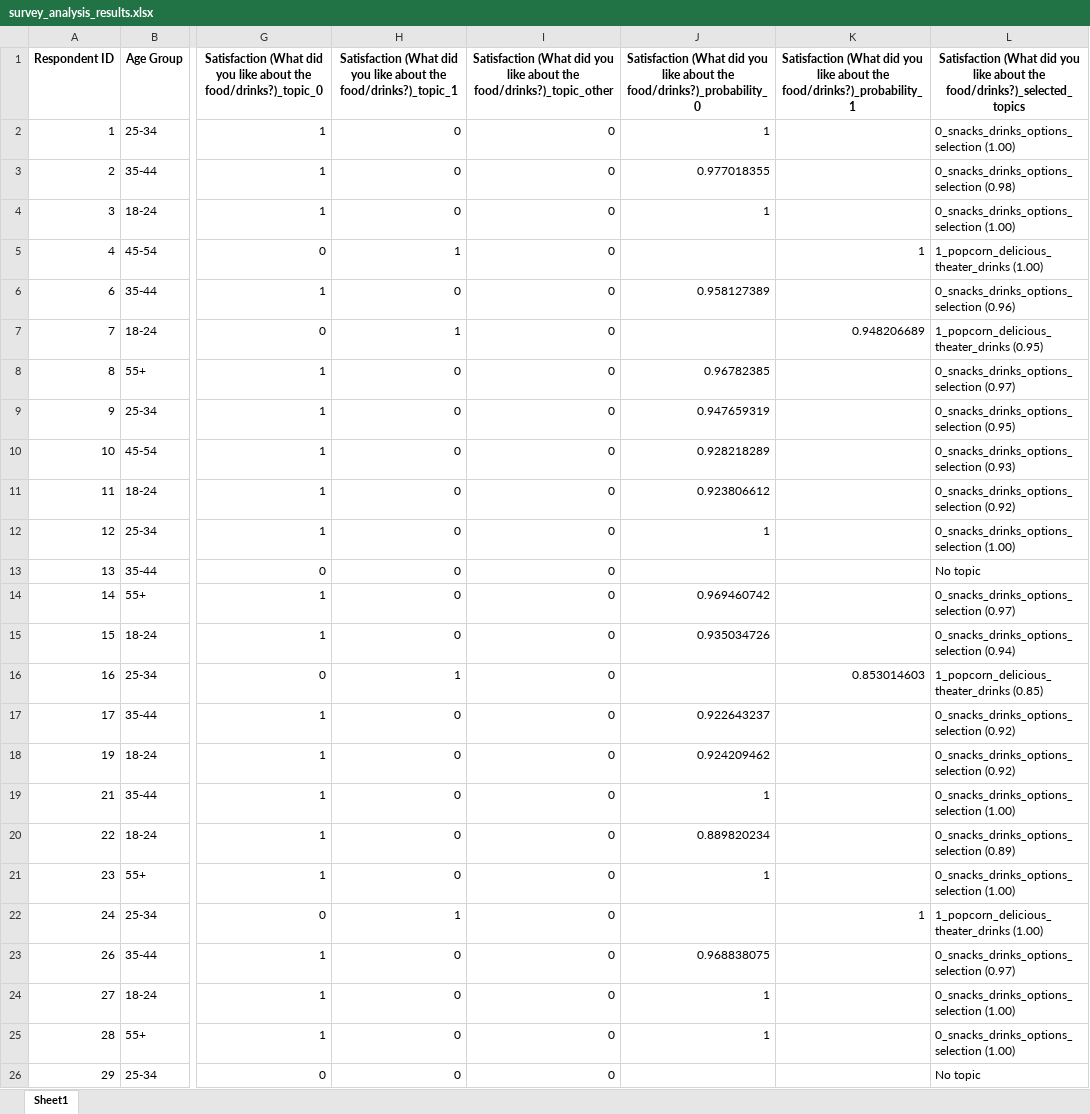
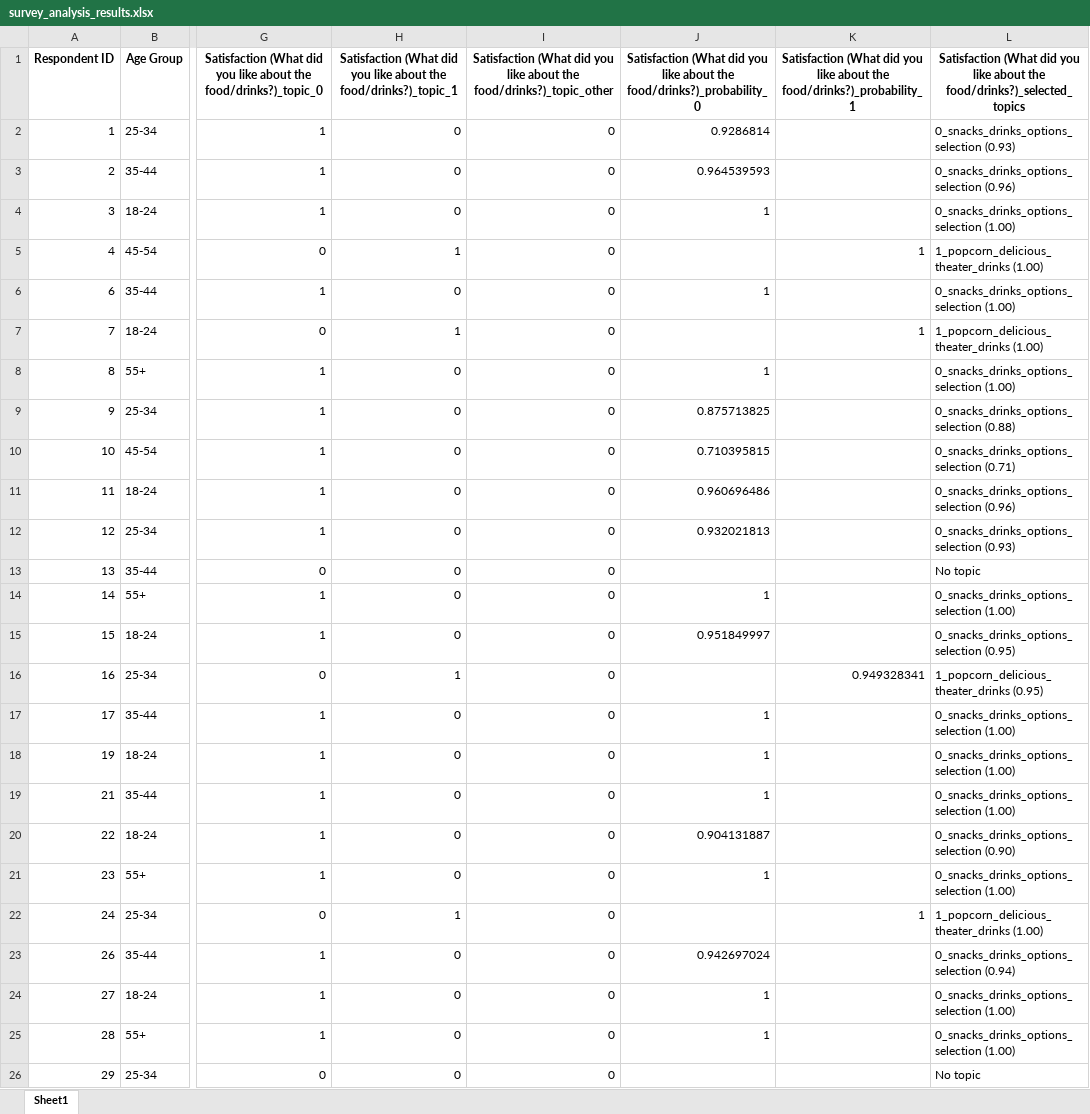
Before and after one commit to PerrineQhn/survey-topic-analysis, an Excel workbook: output/survey_analysis_results.xlsx, sheet Sheet1, drawn as a sheet; only a part is shown, gaps mark what is left out; values as stored, in another font and other column widths than the file's, no borders; the diff covers the shown part only; the diff names each change by its address in the sheet, - before the commit and + after, or states it on an @@ line.

```diff
--- a/output/survey_analysis_results.xlsx (sheet Sheet1)
+++ b/output/survey_analysis_results.xlsx (sheet Sheet1)
-J2: 1
+J2: 0.9286814
-L2: 0_snacks_drinks_options_selection (1.00)
+L2: 0_snacks_drinks_options_selection (0.93)
-J3: 0.977018355
+J3: 0.964539593
-L3: 0_snacks_drinks_options_selection (0.98)
+L3: 0_snacks_drinks_options_selection (0.96)
-J6: 0.958127389
+J6: 1
-L6: 0_snacks_drinks_options_selection (0.96)
+L6: 0_snacks_drinks_options_selection (1.00)
-K7: 0.948206689
+K7: 1
-L7: 1_popcorn_delicious_theater_drinks (0.95)
+L7: 1_popcorn_delicious_theater_drinks (1.00)
-J8: 0.96782385
+J8: 1
-L8: 0_snacks_drinks_options_selection (0.97)
+L8: 0_snacks_drinks_options_selection (1.00)
-J9: 0.947659319
+J9: 0.875713825
-L9: 0_snacks_drinks_options_selection (0.95)
+L9: 0_snacks_drinks_options_selection (0.88)
-J10: 0.928218289
+J10: 0.710395815
-L10: 0_snacks_drinks_options_selection (0.93)
+L10: 0_snacks_drinks_options_selection (0.71)
-J11: 0.923806612
+J11: 0.960696486
-L11: 0_snacks_drinks_options_selection (0.92)
+L11: 0_snacks_drinks_options_selection (0.96)
-J12: 1
+J12: 0.932021813
-L12: 0_snacks_drinks_options_selection (1.00)
+L12: 0_snacks_drinks_options_selection (0.93)
-J14: 0.969460742
+J14: 1
-L14: 0_snacks_drinks_options_selection (0.97)
+L14: 0_snacks_drinks_options_selection (1.00)
-J15: 0.935034726
+J15: 0.951849997
-L15: 0_snacks_drinks_options_selection (0.94)
+L15: 0_snacks_drinks_options_selection (0.95)
-K16: 0.853014603
+K16: 0.949328341
-L16: 1_popcorn_delicious_theater_drinks (0.85)
+L16: 1_popcorn_delicious_theater_drinks (0.95)
-J17: 0.922643237
+J17: 1
-L17:L18: 0_snacks_drinks_options_selection (0.92)
+L17:L18: 0_snacks_drinks_options_selection (1.00)
-J18: 0.924209462
+J18: 1
-J20: 0.889820234
+J20: 0.904131887
-L20: 0_snacks_drinks_options_selection (0.89)
+L20: 0_snacks_drinks_options_selection (0.90)
-J23: 0.968838075
+J23: 0.942697024
-L23: 0_snacks_drinks_options_selection (0.97)
+L23: 0_snacks_drinks_options_selection (0.94)
```
Also changed, not shown: 2 edited cells elsewhere in this sheet, 8 other files.
